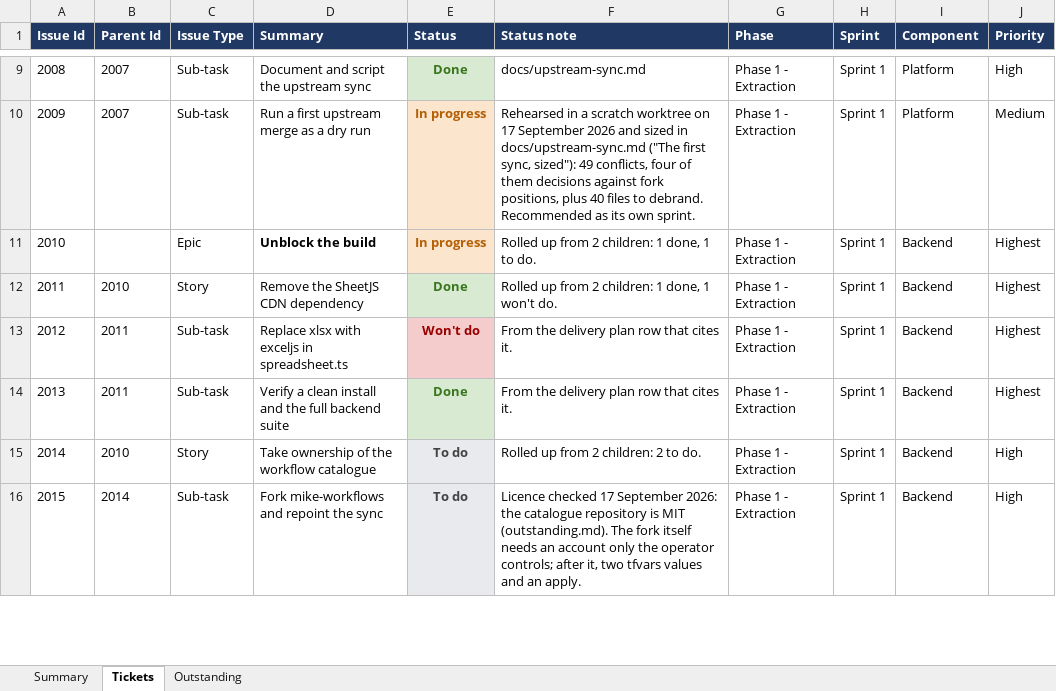
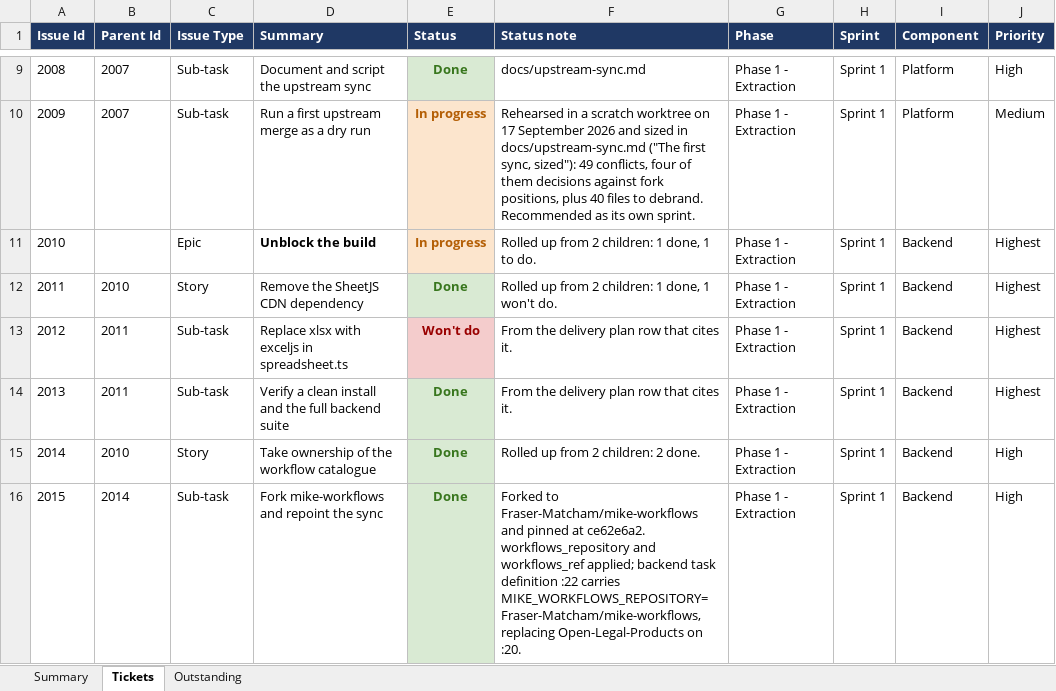
Before and after one commit to Fraser-Matcham/legalworkflows-source, an Excel workbook: docs/delivery-plan/v2/delivery-status.xlsx, sheet Tickets, drawn as a sheet; only a part is shown, gaps mark what is left out; values as stored, in another font and other column widths than the file's, no borders; the diff covers the shown part only; the diff names each change by its address in the sheet, - before the commit and + after, or states it on an @@ line.

```diff
--- a/docs/delivery-plan/v2/delivery-status.xlsx (sheet Tickets)
+++ b/docs/delivery-plan/v2/delivery-status.xlsx (sheet Tickets)
-E15:E16 (Status): To do
+E15:E16 (Status): Done
@@ E15:E16 fill: #E8EAED → #D9EAD3, text colour: #434343 → #38761D @@
-F15 (Status note): Rolled up from 2 children: 2 to do.
+F15 (Status note): Rolled up from 2 children: 2 done.
-F16 (Status note): Licence checked 17 September 2026: the catalogue repository is MIT (outstanding.md). The fork itself needs an account only the operator controls; after it, two tfvars values and an apply.
+F16 (Status note): Forked to Fraser-Matcham/mike-workflows and pinned at ce62e6a2. workflows_repository and workflows_ref applied; backend task definition :22 carries MIKE_WORKFLOWS_REPOSITORY=Fraser-Matcham/mike-workflows, replacing Open-Legal-Products on :20.
```
Also changed, not shown: 4 edited cells and cell formats elsewhere in this sheet, sheet Outstanding, 4 other files.
